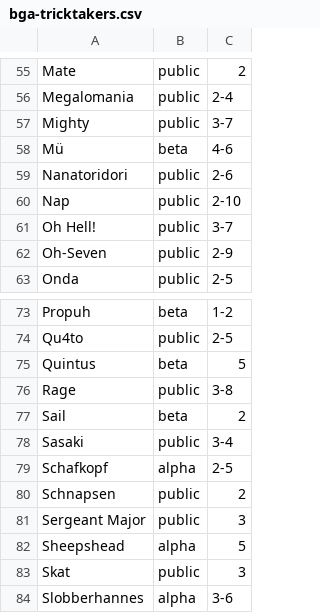
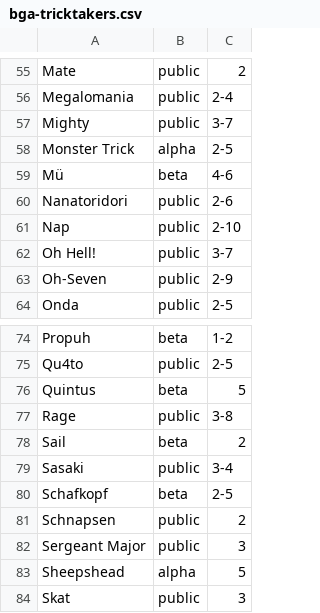
Before and after one commit to veganjay/bga-tricktakers, a CSV file: bga-tricktakers.csv, drawn as a sheet; only a part is shown, gaps mark what is left out; the shorter side is filled out with more unchanged rows.

Commit message:
Monster Trick

```diff
--- a/bga-tricktakers.csv
+++ b/bga-tricktakers.csv
@@ -57,2 +57,3 @@ Megalomania,public,2-4
 Mighty,public,3-7
+Monster Trick,alpha,2-5
 Mü,beta,4-6
@@ -78,3 +79,3 @@ Sail,beta,2
 Sasaki,public,3-4
-Schafkopf,alpha,2-5
+Schafkopf,beta,2-5
 Schnapsen,public,2
```
